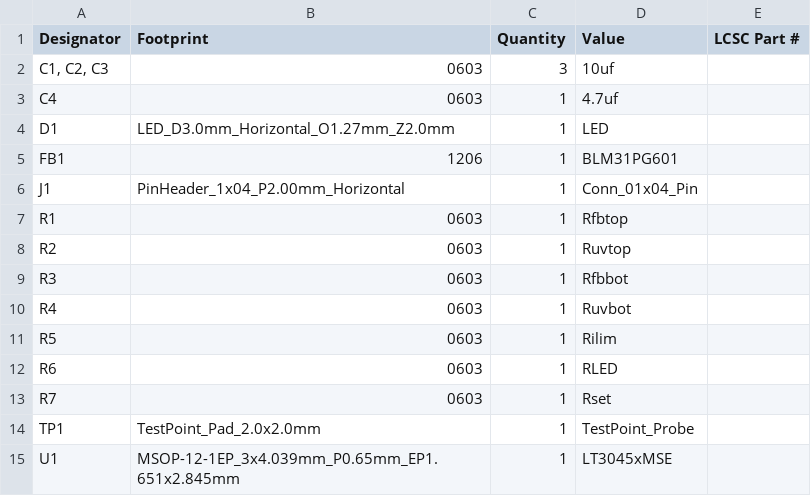
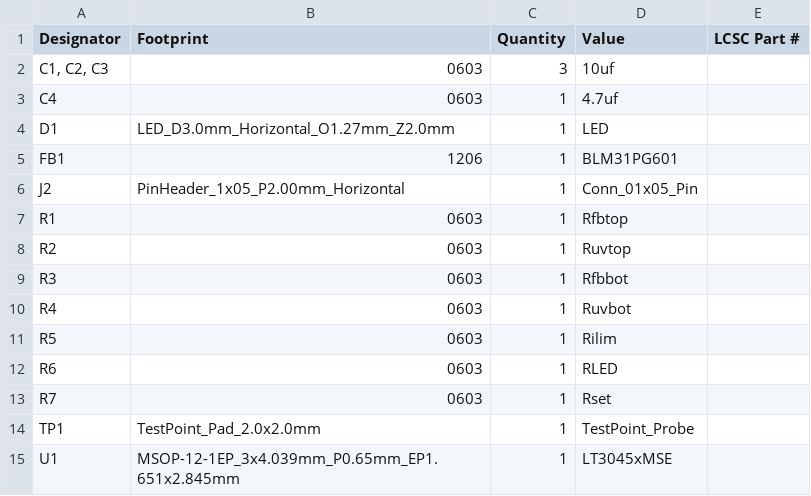
Before and after one commit to slburris/Projects-FINTA, a CSV file: KiCAD/lownoise-LDO/production/bom.csv, drawn as a sheet.

```diff
--- a/KiCAD/lownoise-LDO/production/bom.csv
+++ b/KiCAD/lownoise-LDO/production/bom.csv
@@ -5,3 +5,3 @@ D1,LED_D3.0mm_Horizontal_O1.27mm_Z2.0mm,1,LED,
 FB1,1206,1,BLM31PG601,
-J1,PinHeader_1x04_P2.00mm_Horizontal,1,Conn_01x04_Pin,
+J2,PinHeader_1x05_P2.00mm_Horizontal,1,Conn_01x05_Pin,
 R1,0603,1,Rfbtop,
```
Also changed, not shown: KiCAD/lownoise-LDO/production/positions.csv, 31 other files.
